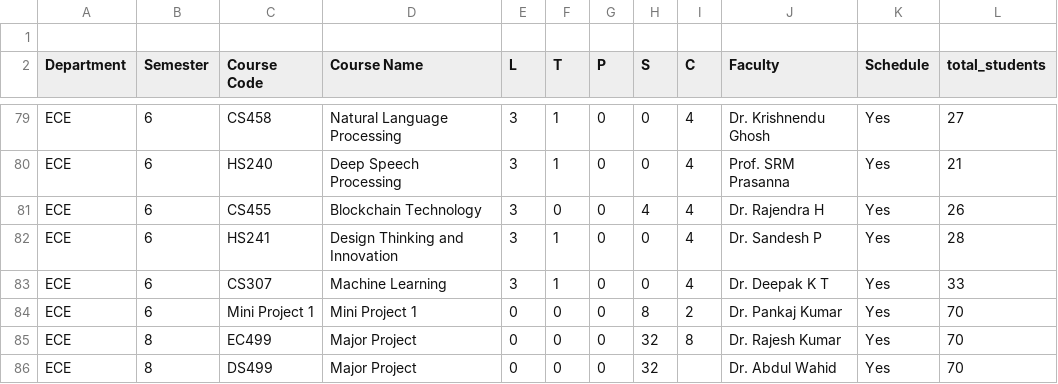
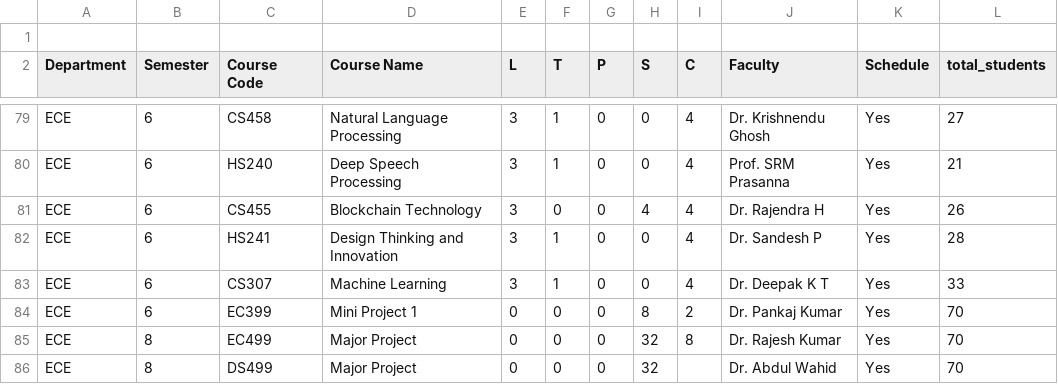
Before and after one commit to FuriousYETI/Automatic-Time-Table-Generation-Hello-World-, a CSV file: inputs/combined.csv, drawn as a sheet; only a part is shown, gaps mark what is left out.

Commit message:
Update combined.csv

```diff
--- a/inputs/combined.csv
+++ b/inputs/combined.csv
@@ -83,3 +83,3 @@ ECE,6,HS241,Design Thinking and Innovation,3,1,0,0,4,Dr. Sandesh P,Yes,28
 ECE,6,CS307,Machine Learning,3,1,0,0,4,Dr. Deepak K T,Yes,33
-ECE,6,Mini Project 1,Mini Project 1,0,0,0,8,2,Dr. Pankaj Kumar,Yes,70
+ECE,6,EC399,Mini Project 1,0,0,0,8,2,Dr. Pankaj Kumar,Yes,70
 ECE,8,EC499,Major Project,0,0,0,32,8,Dr. Rajesh Kumar,Yes,70
```
